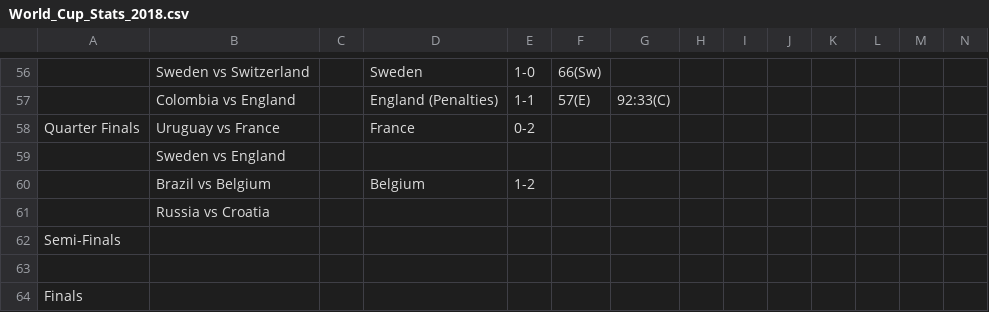
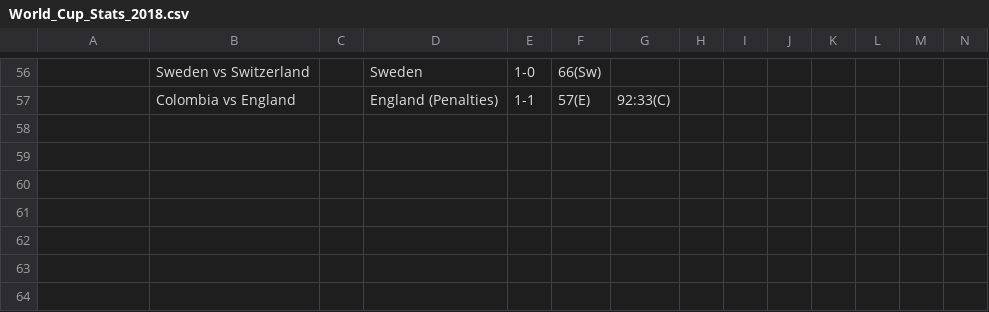
Before and after one commit to photay/overtime_goals, a CSV file: data/World_Cup_Stats_2018.csv, drawn as a sheet; only a part is shown, gaps mark what is left out; rows hold the shown columns only; the diff names each change by its address in the sheet, - before the commit and + after, or states it on an @@ line.

```diff
--- a/data/World_Cup_Stats_2018.csv
+++ b/data/World_Cup_Stats_2018.csv
-row 58: Quarter Finals | Uruguay vs France |  | France | 0-2
-row 59:  | Sweden vs England
-row 60:  | Brazil vs Belgium |  | Belgium | 1-2
-row 61:  | Russia vs Croatia
-row 62: Semi-Finals
-row 63: (empty)
-row 64: Finals
```
Also changed, not shown: 1 other file.
